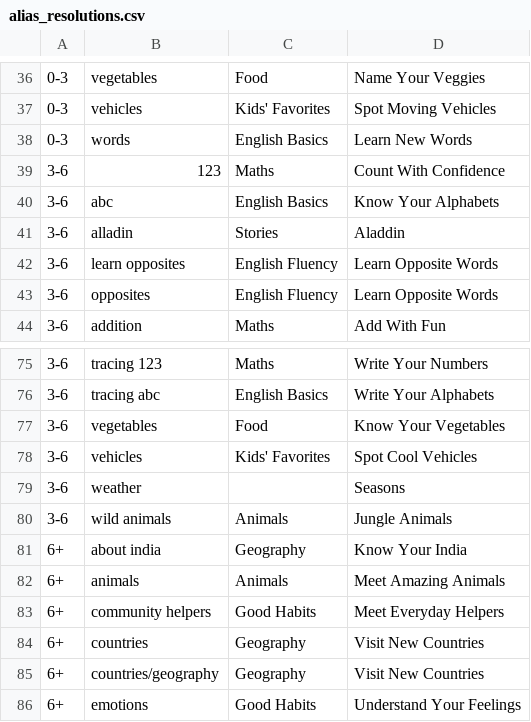
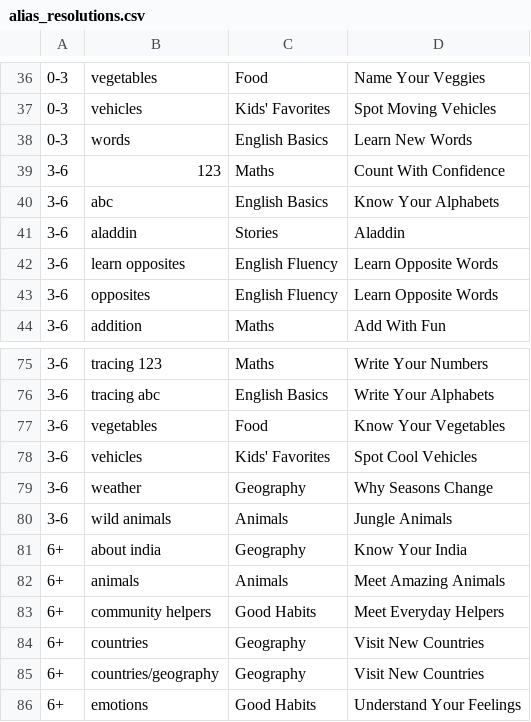
Before and after one commit to ayeakash/baby-billion-upload-dashboard, a CSV file: alias_resolutions.csv, drawn as a sheet; only a part is shown, gaps mark what is left out; the diff names each change by its address in the sheet, - before the commit and + after, or states it on an @@ line.

Commit message:
Fix alias CSV: aladdin typo, weather mapping for 3-6 -> Geography/Why Seasons Change

```diff
--- a/alias_resolutions.csv
+++ b/alias_resolutions.csv
-B41: alladin
+B41: aladdin
-C79: (empty)
+C79: Geography
-D79: Seasons
+D79: Why Seasons Change
```
